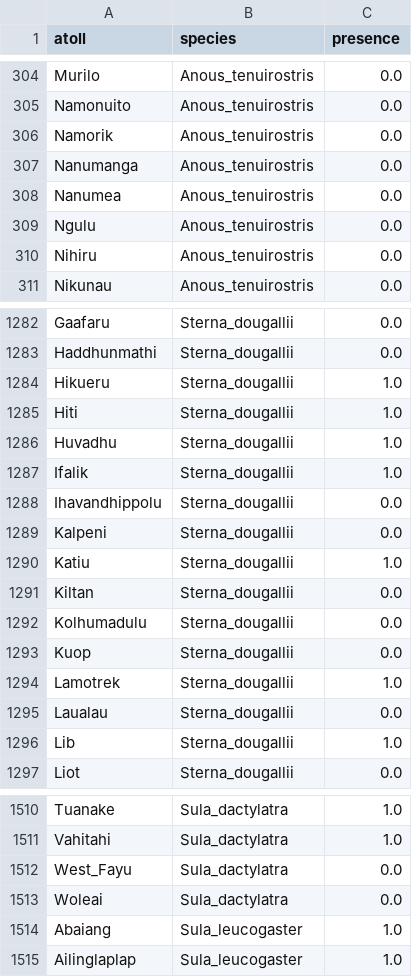
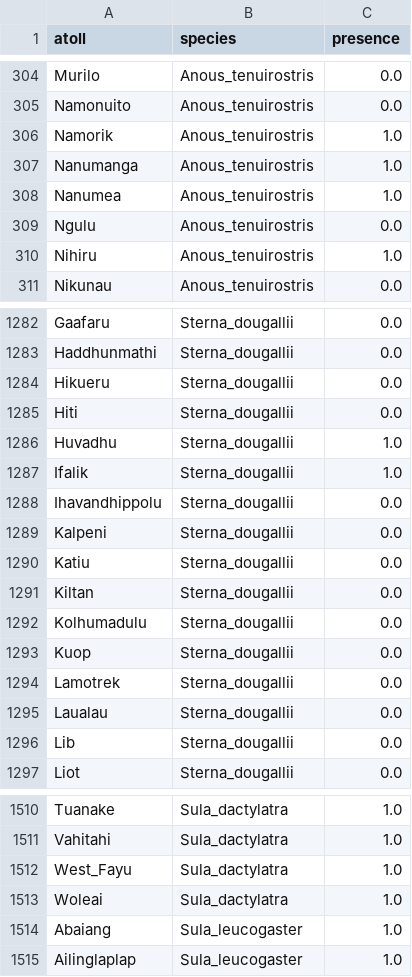
Before and after one commit to simonsteiger/atoll-seabirds, a CSV file: data/first_preds.csv, drawn as a sheet; only a part is shown, gaps mark what is left out; the diff covers the shown part only.

```diff
--- a/data/first_preds.csv
+++ b/data/first_preds.csv
@@ -305,7 +305,7 @@ Murilo,Anous_tenuirostris,0.0
 Namonuito,Anous_tenuirostris,0.0
-Namorik,Anous_tenuirostris,0.0
-Nanumanga,Anous_tenuirostris,0.0
-Nanumea,Anous_tenuirostris,0.0
+Namorik,Anous_tenuirostris,1.0
+Nanumanga,Anous_tenuirostris,1.0
+Nanumea,Anous_tenuirostris,1.0
 Ngulu,Anous_tenuirostris,0.0
-Nihiru,Anous_tenuirostris,0.0
+Nihiru,Anous_tenuirostris,1.0
 Nikunau,Anous_tenuirostris,0.0
@@ -1283,4 +1283,4 @@ Gaafaru,Sterna_dougallii,0.0
 Haddhunmathi,Sterna_dougallii,0.0
-Hikueru,Sterna_dougallii,1.0
-Hiti,Sterna_dougallii,1.0
+Hikueru,Sterna_dougallii,0.0
+Hiti,Sterna_dougallii,0.0
 Huvadhu,Sterna_dougallii,1.0
@@ -1289,3 +1289,3 @@ Ihavandhippolu,Sterna_dougallii,0.0
 Kalpeni,Sterna_dougallii,0.0
-Katiu,Sterna_dougallii,1.0
+Katiu,Sterna_dougallii,0.0
 Kiltan,Sterna_dougallii,0.0
@@ -1293,5 +1293,5 @@ Kolhumadulu,Sterna_dougallii,0.0
 Kuop,Sterna_dougallii,0.0
-Lamotrek,Sterna_dougallii,1.0
+Lamotrek,Sterna_dougallii,0.0
 Laualau,Sterna_dougallii,0.0
-Lib,Sterna_dougallii,1.0
+Lib,Sterna_dougallii,0.0
 Liot,Sterna_dougallii,0.0
@@ -1511,4 +1511,4 @@ Tuanake,Sula_dactylatra,1.0
 Vahitahi,Sula_dactylatra,1.0
-West_Fayu,Sula_dactylatra,0.0
-Woleai,Sula_dactylatra,0.0
+West_Fayu,Sula_dactylatra,1.0
+Woleai,Sula_dactylatra,1.0
 Abaiang,Sula_leucogaster,1.0
```
Also changed, not shown: 48 edited cells elsewhere in this file, 8 other files.
